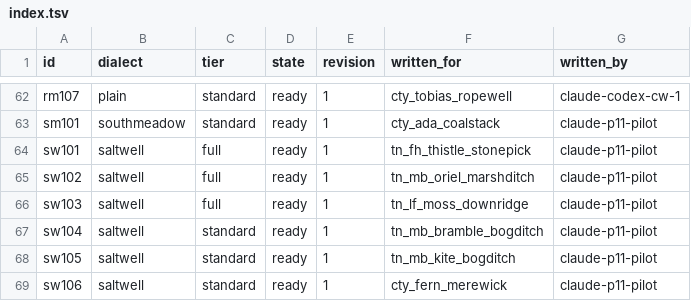
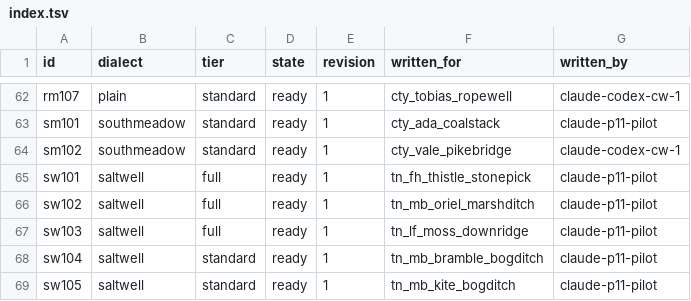
Before and after one commit to DocFoxHound/RATWMUD, a TSV file: Data/Talk/mantles-export/index.tsv, drawn as a sheet; only a part is shown, gaps mark what is left out; the shorter side is filled out with more unchanged rows.

Commit message:
Author Vale Pikebridge mantle

```diff
--- a/Data/Talk/mantles-export/index.tsv
+++ b/Data/Talk/mantles-export/index.tsv
@@ -63,2 +63,3 @@ rm107	plain	standard	ready	1	cty_tobias_ropewell	claude-codex-cw-1
 sm101	southmeadow	standard	ready	1	cty_ada_coalstack	claude-p11-pilot
+sm102	southmeadow	standard	ready	1	cty_vale_pikebridge	claude-codex-cw-1
 sw101	saltwell	full	ready	1	tn_fh_thistle_stonepick	claude-p11-pilot
```
Also changed, not shown: 1 other file.
